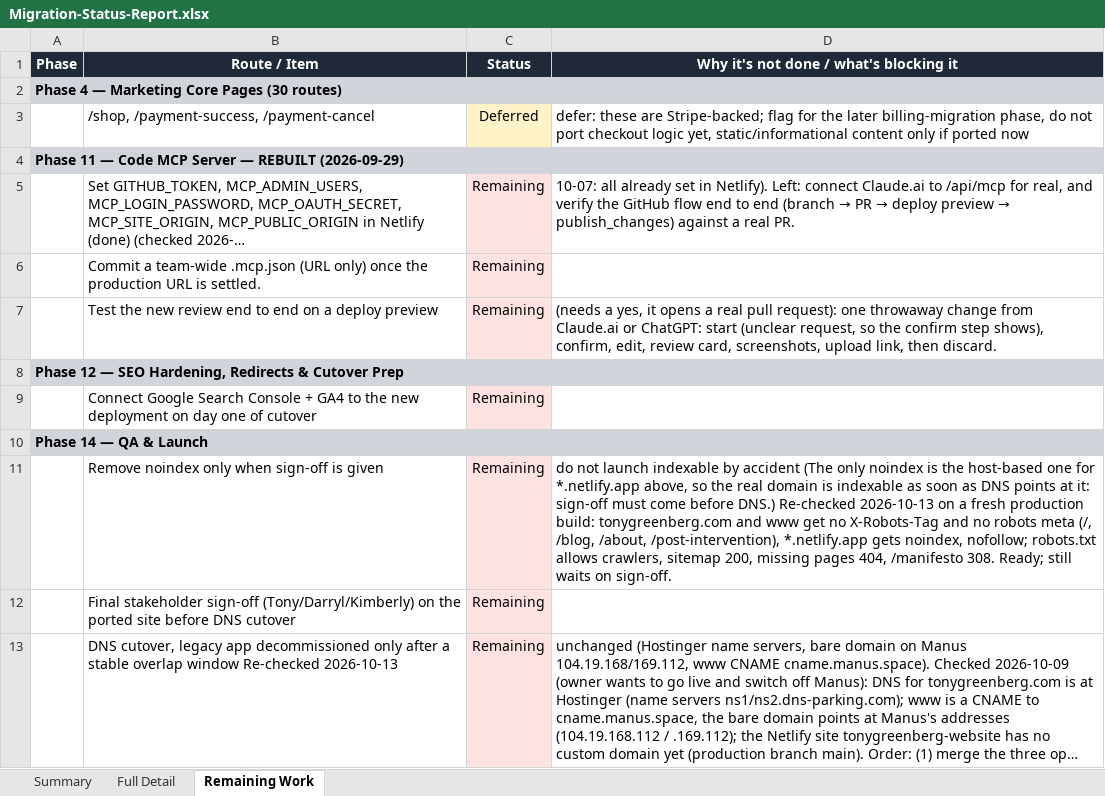
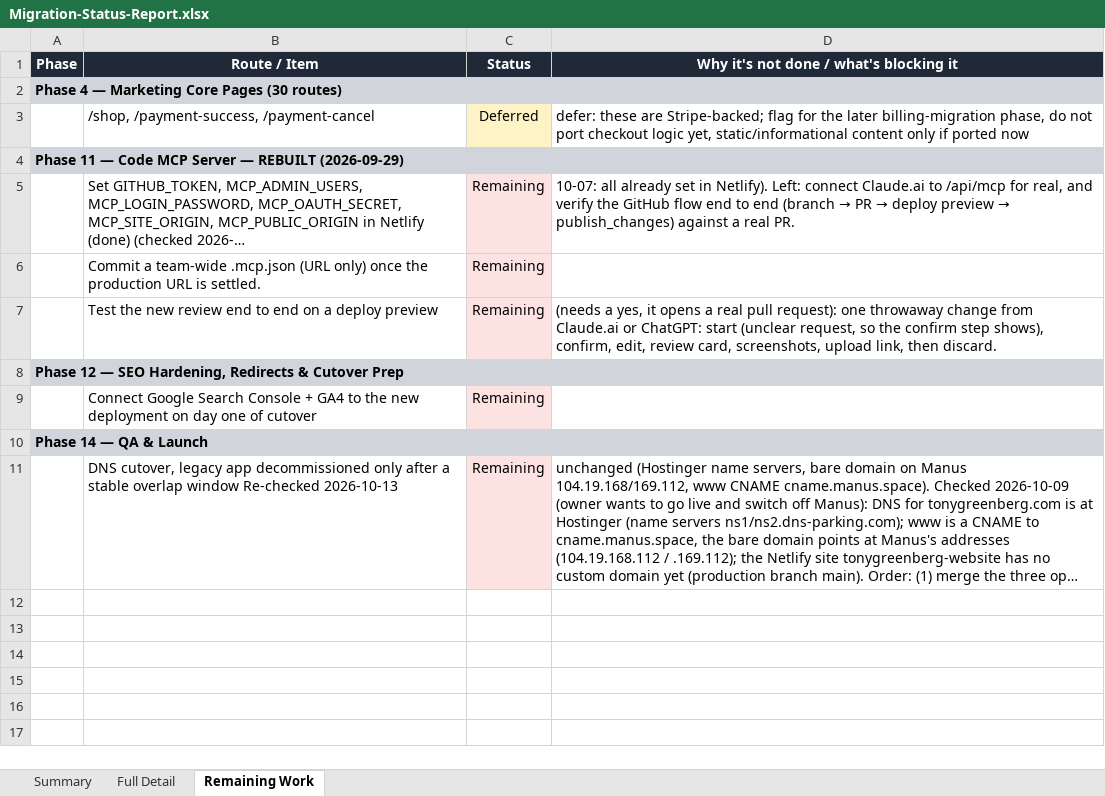
Before and after one commit to RRTONY/tonygreenberg-website, an Excel workbook: Migration-Status-Report.xlsx, sheet Remaining Work, drawn as a sheet; long unchanged cells end in …; values as stored, in another font and other column widths than the file's, no borders; the diff names each change by its address in the sheet, - before the commit and + after, or states it on an @@ line.

```diff
--- a/Migration-Status-Report.xlsx (sheet Remaining Work)
+++ b/Migration-Status-Report.xlsx (sheet Remaining Work)
-row 11:  | Remove noindex only when sign-off is given | Remaining | do not launch indexable by accident (The only noindex is the host-based one for *.netlify.app above, so the real domain is indexable as soon as DNS points at it: sign-off must come before DNS.) Re-checked 2026-10-13 on a fresh production build: tonygreenberg.com and www get no X-Robots-Tag and no robots meta (/, /blog, /about, /post-intervention), *.netlify.app gets noindex, nofollow; robots.txt allows crawlers, sitemap 200, missing pages 404, /manifesto 308. Ready; still waits on sign-off.
-row 12:  | Final stakeholder sign-off (Tony/Darryl/Kimberly) on the ported site before DNS cutover | Remaining
```
Also changed, not shown: sheet Full Detail, hidden cells, 1 other file.
